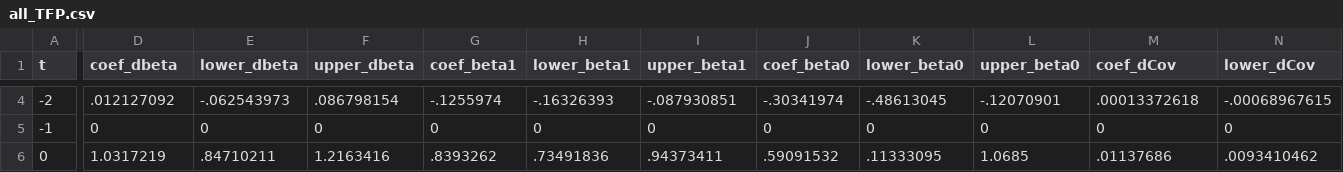
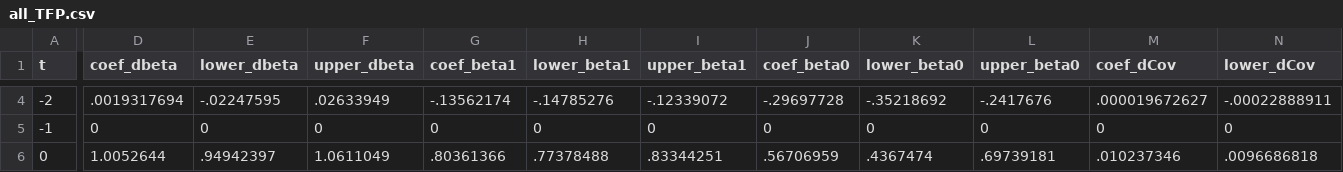
Before and after one commit to korenmiklos/ceo-value, a CSV file: papers/econometrics/data/all_TFP.csv, drawn as a sheet; only a part is shown, gaps mark what is left out; the diff covers the shown part only; the diff names each change by its address in the sheet, - before the commit and + after, or states it on an @@ line.

```diff
--- a/papers/econometrics/data/all_TFP.csv
+++ b/papers/econometrics/data/all_TFP.csv
-D4 (coef_dbeta): .012127092
+D4 (coef_dbeta): .0019317694
-E4 (lower_dbeta): -.062543973
+E4 (lower_dbeta): -.02247595
-F4 (upper_dbeta): .086798154
+F4 (upper_dbeta): .02633949
-G4 (coef_beta1): -.1255974
+G4 (coef_beta1): -.13562174
-H4 (lower_beta1): -.16326393
+H4 (lower_beta1): -.14785276
-I4 (upper_beta1): -.087930851
+I4 (upper_beta1): -.12339072
-J4 (coef_beta0): -.30341974
+J4 (coef_beta0): -.29697728
-K4 (lower_beta0): -.48613045
+K4 (lower_beta0): -.35218692
-L4 (upper_beta0): -.12070901
+L4 (upper_beta0): -.2417676
-M4 (coef_dCov): .00013372618
+M4 (coef_dCov): .000019672627
-N4 (lower_dCov): -.00068967615
+N4 (lower_dCov): -.00022888911
-D6 (coef_dbeta): 1.0317219
+D6 (coef_dbeta): 1.0052644
-E6 (lower_dbeta): .84710211
+E6 (lower_dbeta): .94942397
-F6 (upper_dbeta): 1.2163416
+F6 (upper_dbeta): 1.0611049
-G6 (coef_beta1): .8393262
+G6 (coef_beta1): .80361366
-H6 (lower_beta1): .73491836
+H6 (lower_beta1): .77378488
-I6 (upper_beta1): .94373411
+I6 (upper_beta1): .83344251
-J6 (coef_beta0): .59091532
+J6 (coef_beta0): .56706959
-K6 (lower_beta0): .11333095
+K6 (lower_beta0): .4367474
-L6 (upper_beta0): 1.0685
+L6 (upper_beta0): .69739181
-M6 (coef_dCov): .01137686
+M6 (coef_dCov): .010237346
-N6 (lower_dCov): .0093410462
+N6 (lower_dCov): .0096686818
```
Also changed, not shown: 83 edited cells elsewhere in this file, papers/econometrics/data/baseline_TFP.csv, papers/econometrics/data/excessvariance_TFP.csv, 6 other files.
